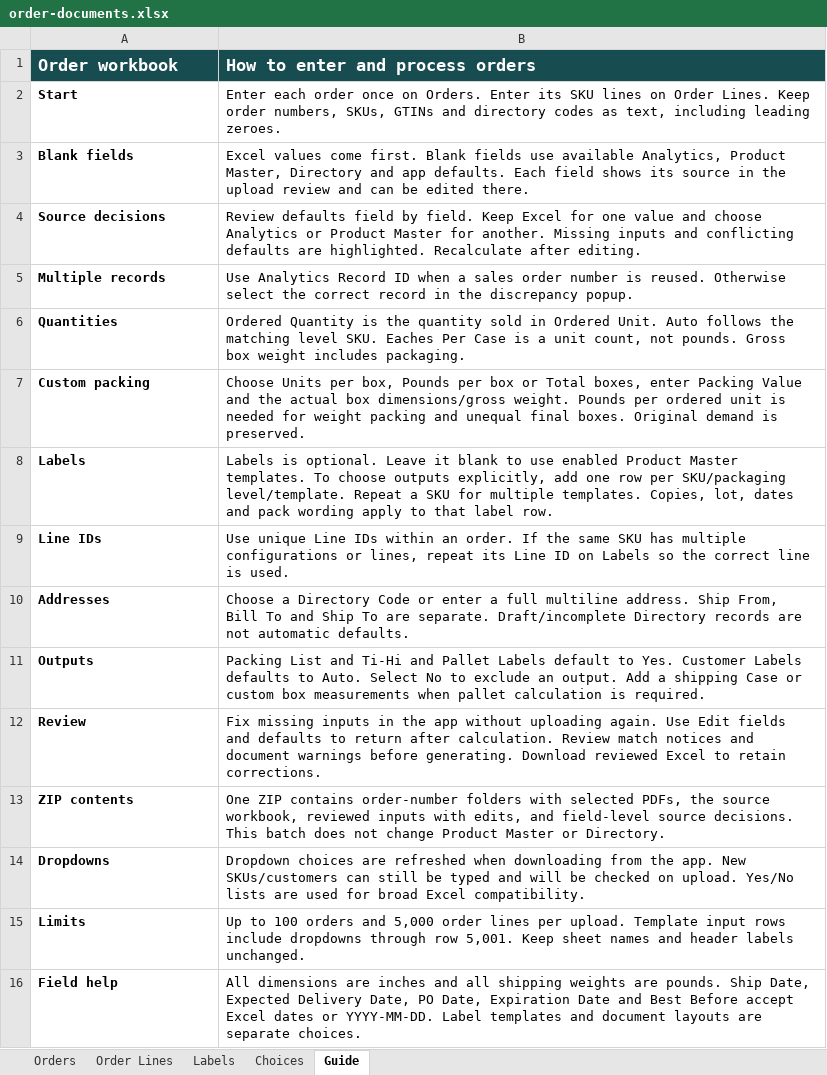
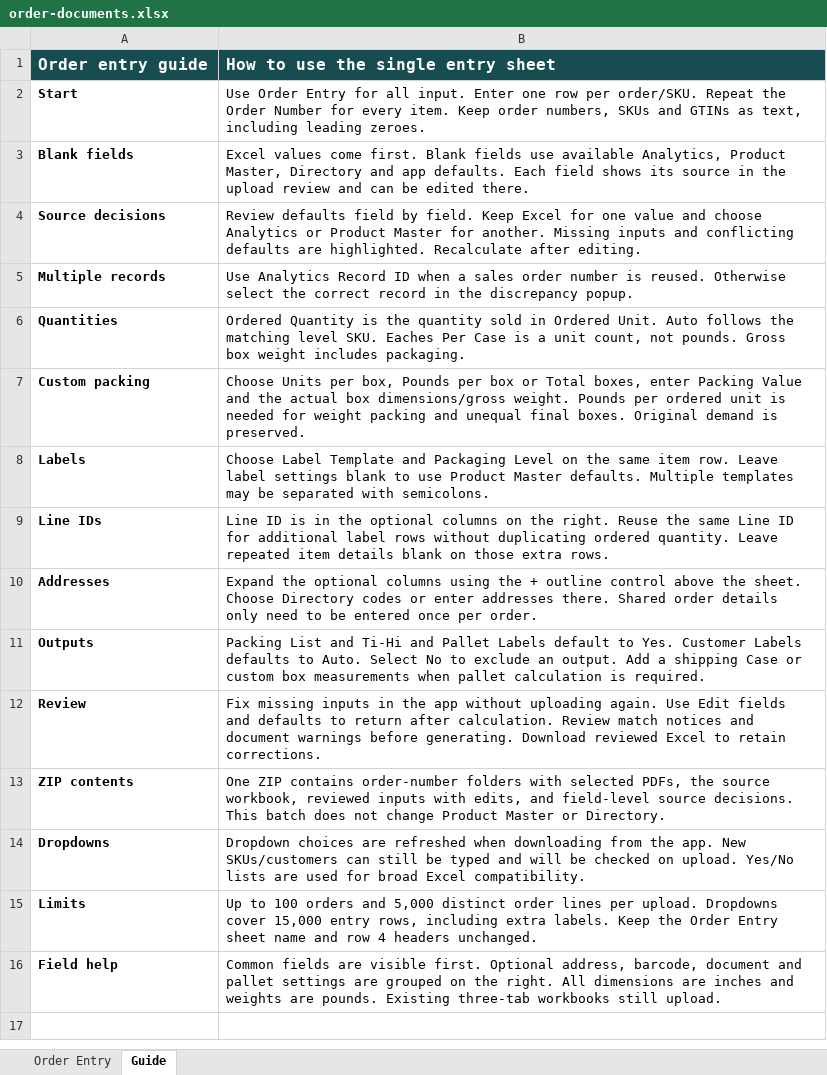
Before and after one commit to JDI-Distribution/Merged-labelkit, an Excel workbook: frankenstein_project/frontend/dist/assets/templates/order-documents.xlsx, sheet Guide, drawn as a sheet; values as stored, in another font and other column widths than the file's, no borders; removed rows and columns are numbered as before the commit, all else as after; the diff names each change by its address in the sheet, - before the commit and + after, or states it on an @@ line.

Commit message:
Use one intuitive order entry sheet for Excel imports and exports

```diff
--- a/frankenstein_project/frontend/dist/assets/templates/order-documents.xlsx (sheet Guide)
+++ b/frankenstein_project/frontend/dist/assets/templates/order-documents.xlsx (sheet Guide)
-sheet tab: Orders
+sheet tab: Order Entry
-sheet tab: Order Lines
-sheet tab: Labels
@@ sheet tab hidden: Choices @@
-row 1: Order workbook | How to enter and process orders
+row 1: Order entry guide | How to use the single entry sheet
-B2: Enter each order once on Orders. Enter its SKU lines on Order Lines. Keep order numbers, SKUs, GTINs and directory codes as text,…
+B2: Use Order Entry for all input. Enter one row per order/SKU. Repeat the Order Number for every item. Keep order numbers, SKUs and GTINs as text,…
-B8: Labels is optional. Leave it blank to use enabled Product Master templates. To choose outputs explicitly, add one row per SKU/packaging level/template. Repeat a SKU for multiple templates. Copies, lot, dates and pack wording apply to that label row.
+B8: Choose Label Template and Packaging Level on the same item row. Leave label settings blank to use Product Master defaults. Multiple templates may be separated with semicolons.
-B9: Use unique Line IDs within an order. If the same SKU has multiple configurations or lines, repeat its Line ID on Labels so the correct line is used.
+B9: Line ID is in the optional columns on the right. Reuse the same Line ID for additional label rows without duplicating ordered quantity. Leave repeated item details blank on those extra rows.
-B10: Choose a Directory Code or enter a full multiline address. Ship From, Bill To and Ship To are separate. Draft/incomplete Directory records are not automatic defaults.
+B10: Expand the optional columns using the + outline control above the sheet. Choose Directory codes or enter addresses there. Shared order details only need to be entered once per order.
-B15: …and 5,000 order lines per upload. Template input rows include dropdowns through row 5,001. Keep sheet names and header labels unchanged.
+B15: …and 5,000 distinct order lines per upload. Dropdowns cover 15,000 entry rows, including extra labels. Keep the Order Entry sheet name and row 4 headers unchanged.
-B16: All dimensions are inches and all shipping weights are pounds. Ship Date, Expected Delivery Date, PO Date, Expiration Date and Best Before accept Excel dates or YYYY-MM-DD. Label templates and document layouts are separate choices.
+B16: Common fields are visible first. Optional address, barcode, document and pallet settings are grouped on the right. All dimensions are inches and weights are pounds. Existing three-tab workbooks still upload.
```
Also changed, not shown: sheet Order Entry, hidden cells, 7 other files.
